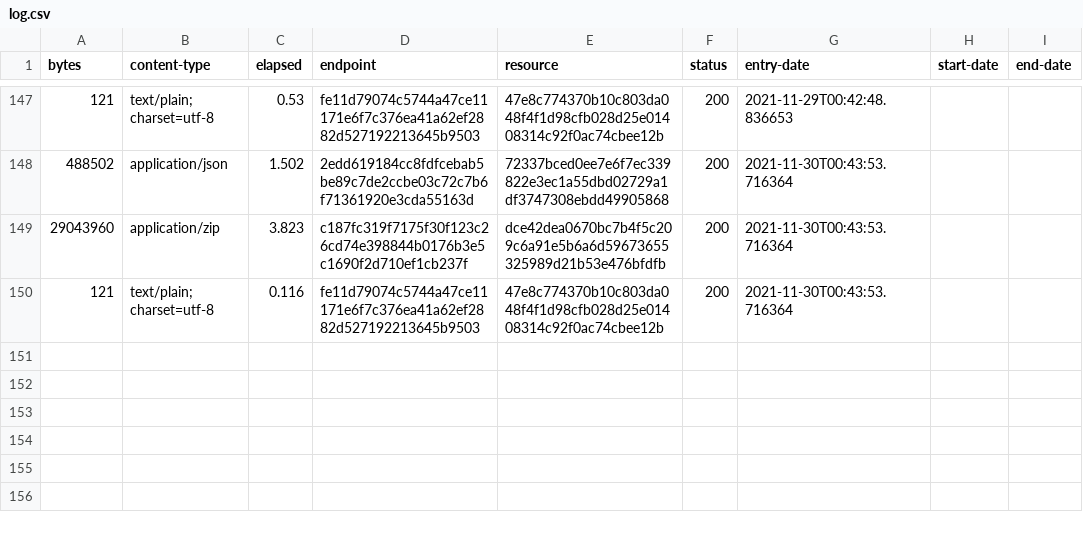
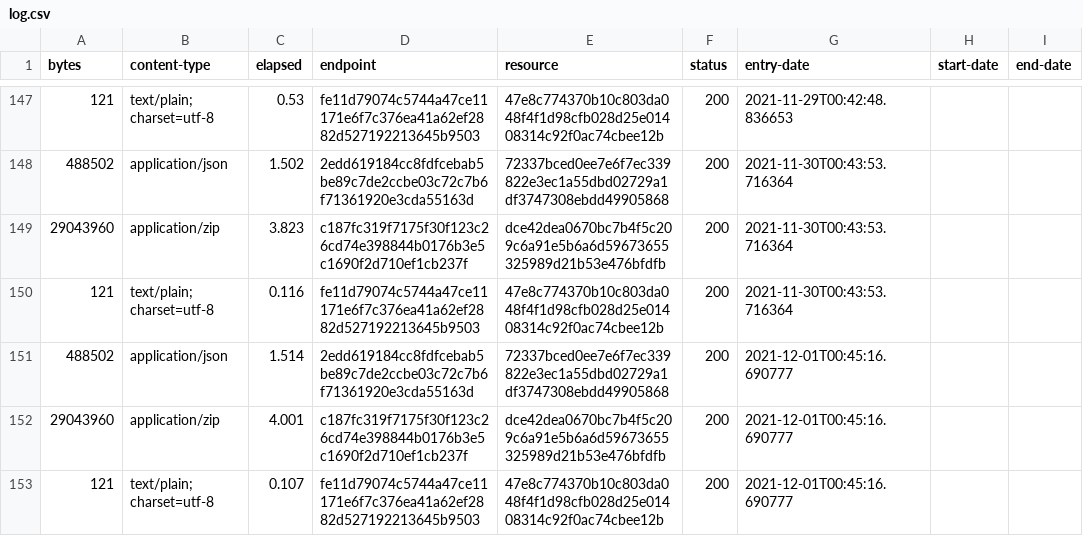
Before and after one commit to digital-land/listed-building-collection, a CSV file: collection/log.csv, drawn as a sheet; only a part is shown, gaps mark what is left out; the diff names each change by its address in the sheet, - before the commit and + after, or states it on an @@ line.

Commit message:
Collection 2021-12-01

```diff
--- a/collection/log.csv
+++ b/collection/log.csv
+row 151: 488502 | application/json | 1.514 | 2edd619184cc8fdfcebab5be89c7de2ccbe03c72c7b6f71361920e3cda55163d | 72337bced0ee7e6f7ec339822e3ec1a55dbd02729a1df3747308ebdd49905868 | 200 | 2021-12-01T00:45:16.690777
+row 152: 29043960 | application/zip | 4.001 | c187fc319f7175f30f123c26cd74e398844b0176b3e5c1690f2d710ef1cb237f | dce42dea0670bc7b4f5c209c6a91e5b6a6d59673655325989d21b53e476bfdfb | 200 | 2021-12-01T00:45:16.690777
+row 153: 121 | text/plain; charset=utf-8 | 0.107 | fe11d79074c5744a47ce11171e6f7c376ea41a62ef2882d527192213645b9503 | 47e8c774370b10c803da048f4f1d98cfb028d25e01408314c92f0ac74cbee12b | 200 | 2021-12-01T00:45:16.690777
```
